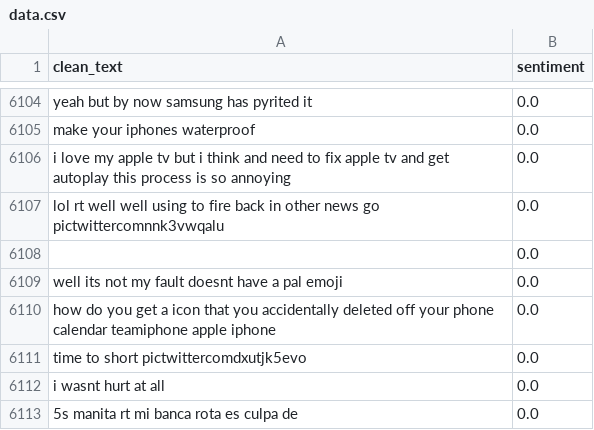
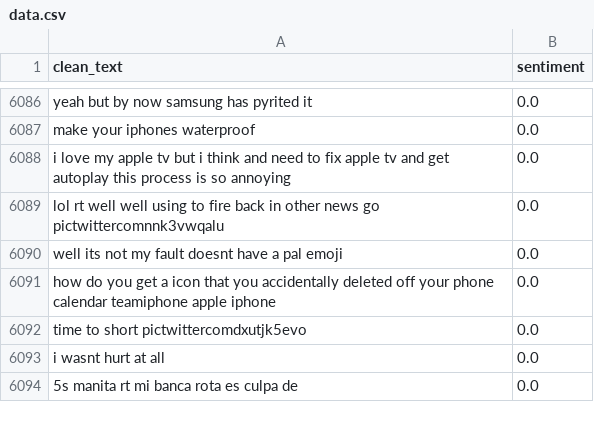
Before and after one commit to Spartan-71/RoBERTa_Sentiment_Analysis, a CSV file: dataset/data.csv, drawn as a sheet; only a part is shown, gaps mark what is left out; the diff covers the shown part only.

```diff
--- a/dataset/data.csv
+++ b/dataset/data.csv
@@ -6107,3 +6089,2 @@ i love my apple tv but i think and need to fix apple tv and get autoplay this pr
 lol rt well well using to fire back in other news go pictwittercomnnk3vwqalu,0.0
-,0.0
 well its not my fault doesnt have a pal emoji,0.0
```
Also changed, not shown: 18 removed rows elsewhere in this file, 1 other file.
